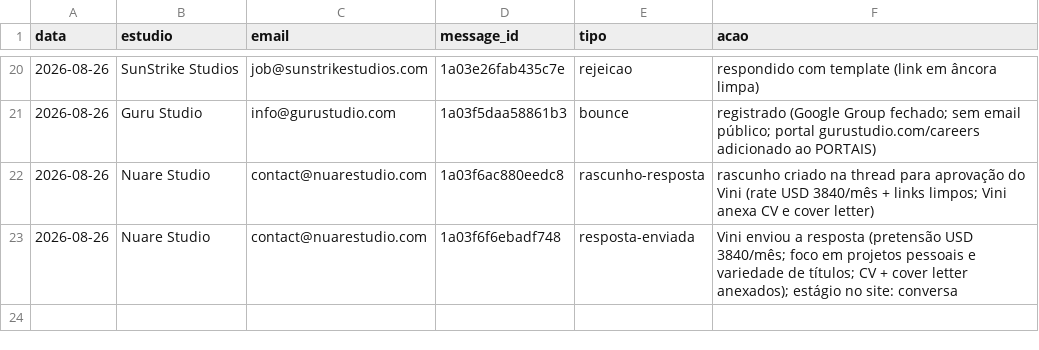
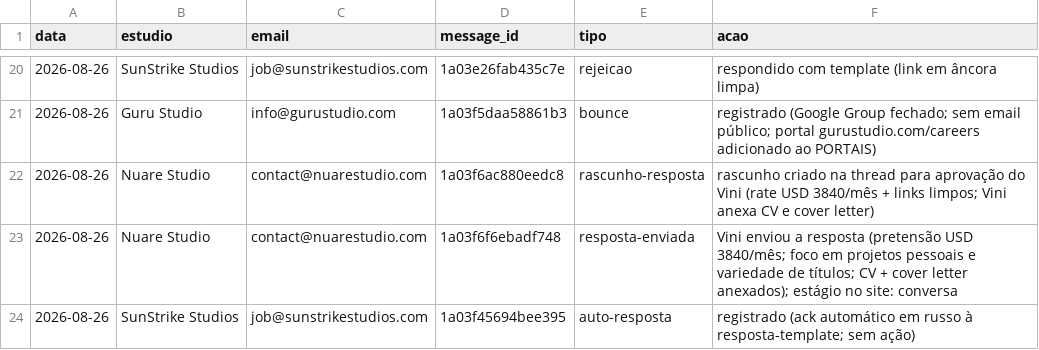
Before and after one commit to vinicavalcntiart/workbenchMA, a CSV file: automacao/processados.csv, drawn as a sheet; only a part is shown, gaps mark what is left out.

```diff
--- a/automacao/processados.csv
+++ b/automacao/processados.csv
@@ -23 +23,2 @@ data,estudio,email,message_id,tipo,acao
 2026-08-26,Nuare Studio,contact@nuarestudio.com,1a03f6f6ebadf748,resposta-enviada,Vini enviou a resposta (pretensão USD 3840/mês; foco em projetos pessoais e variedade de títulos; CV + cover letter anexados); estágio no site: conversa
+2026-08-26,SunStrike Studios,job@sunstrikestudios.com,1a03f45694bee395,auto-resposta,registrado (ack automático em russo à resposta-template; sem ação)
```
